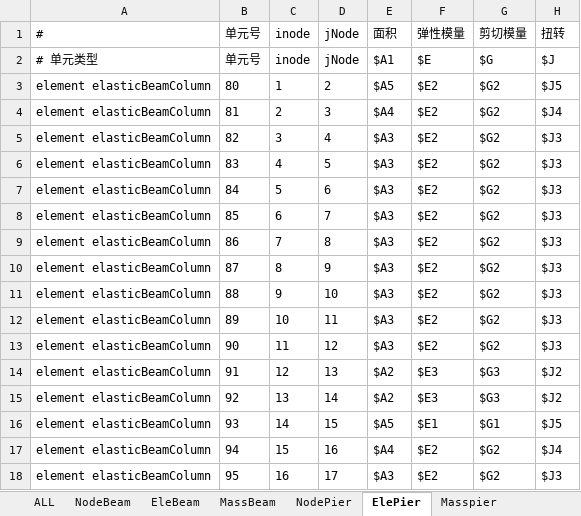
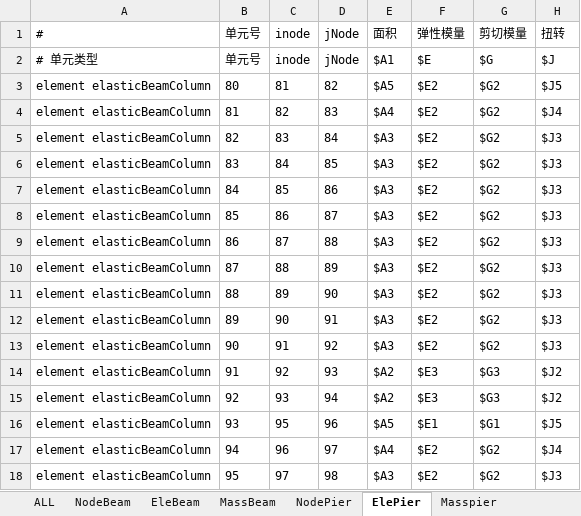
Before and after one commit to HaoxinGuo/Midas2OpenSee, an Excel workbook: 节点数据.xlsx, sheet ElePier, drawn as a sheet; only a part is shown; values as stored, in another font and other column widths than the file's, no borders; the diff covers the shown part only; the diff names each change by its address in the sheet, - before the commit and + after, or states it on an @@ line.

```diff
--- a/节点数据.xlsx (sheet ElePier)
+++ b/节点数据.xlsx (sheet ElePier)
-C3: 1
+C3: 81
-D3: 2
+D3: 82
-C4: 2
+C4: 82
-D4: 3
+D4: 83
-C5: 3
+C5: 83
-D5: 4
+D5: 84
-C6: 4
+C6: 84
-D6: 5
+D6: 85
-C7: 5
+C7: 85
-D7: 6
+D7: 86
-C8: 6
+C8: 86
-D8: 7
+D8: 87
-C9: 7
+C9: 87
-D9: 8
+D9: 88
-C10: 8
+C10: 88
-D10: 9
+D10: 89
-C11: 9
+C11: 89
-D11: 10
+D11: 90
-C12: 10
+C12: 90
-D12: 11
+D12: 91
-C13: 11
+C13: 91
-D13: 12
+D13: 92
-C14: 12
+C14: 92
-D14: 13
+D14: 93
-C15: 13
+C15: 93
-D15: 14
+D15: 94
-C16: 14
+C16: 95
-D16: 15
+D16: 96
-C17: 15
+C17: 96
-D17: 16
+D17: 97
-C18: 16
+C18: 97
-D18: 17
+D18: 98
```
Also changed, not shown: 52 edited cells elsewhere in this sheet, sheet EleALL, 13 other files.
